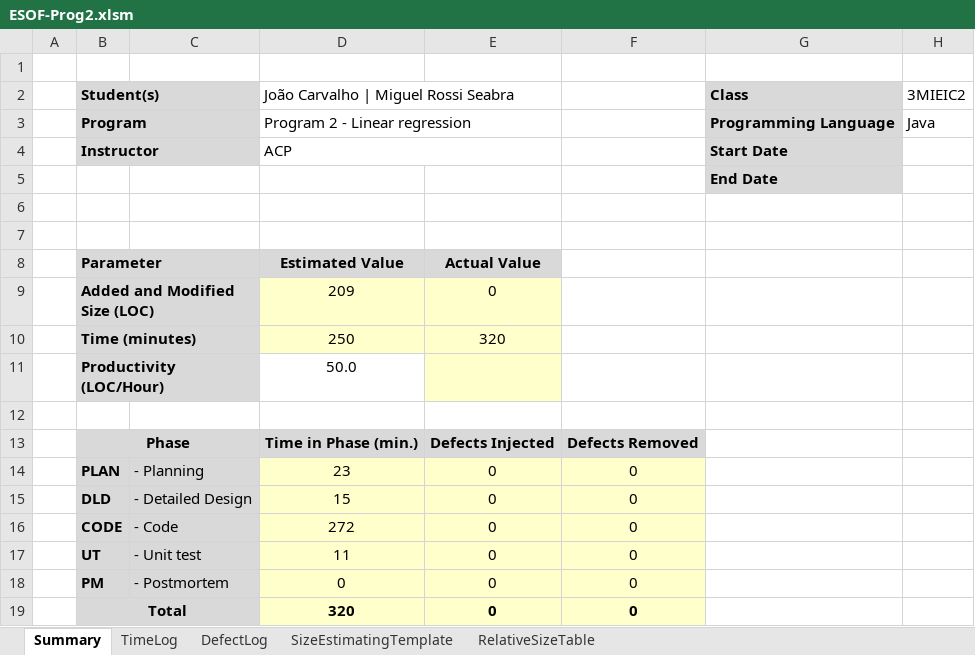
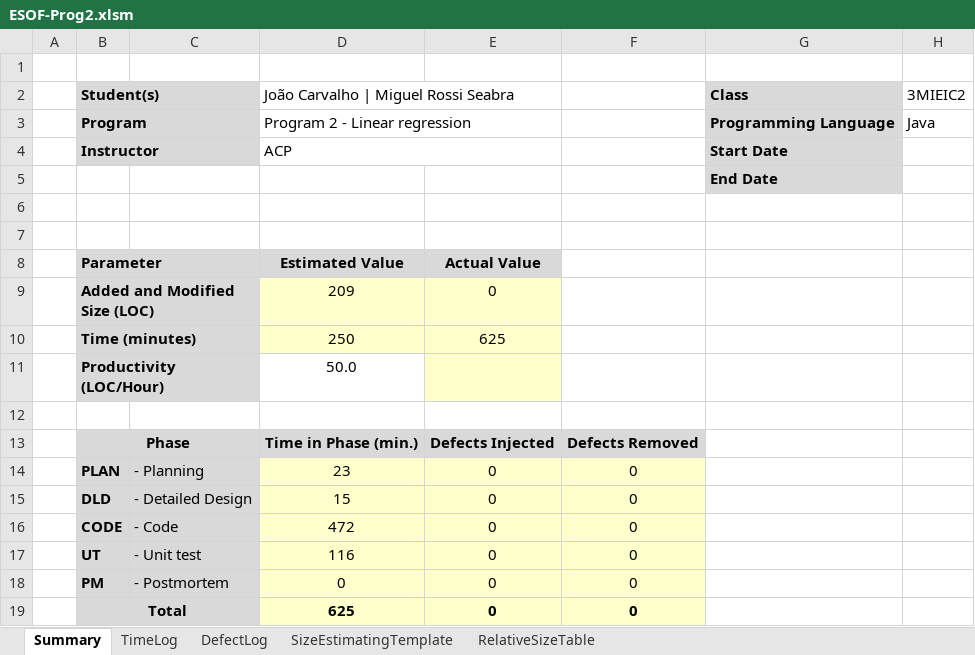
Before and after one commit to ciberwizz/Esof, an Excel workbook: ESOF-Prog2/ESOF-Prog2.xlsm, sheet Summary, drawn as a sheet; values as stored, in another font and other column widths than the file's, no borders; the diff names each change by its address in the sheet, - before the commit and + after, or states it on an @@ line.

```diff
--- a/ESOF-Prog2/ESOF-Prog2.xlsm (sheet Summary)
+++ b/ESOF-Prog2/ESOF-Prog2.xlsm (sheet Summary)
-E10: 320
+E10: 625
-D16: 272
+D16: 472
-D17: 11
+D17: 116
-D19: 320
+D19: 625
```
Also changed, not shown: sheet TimeLog.
